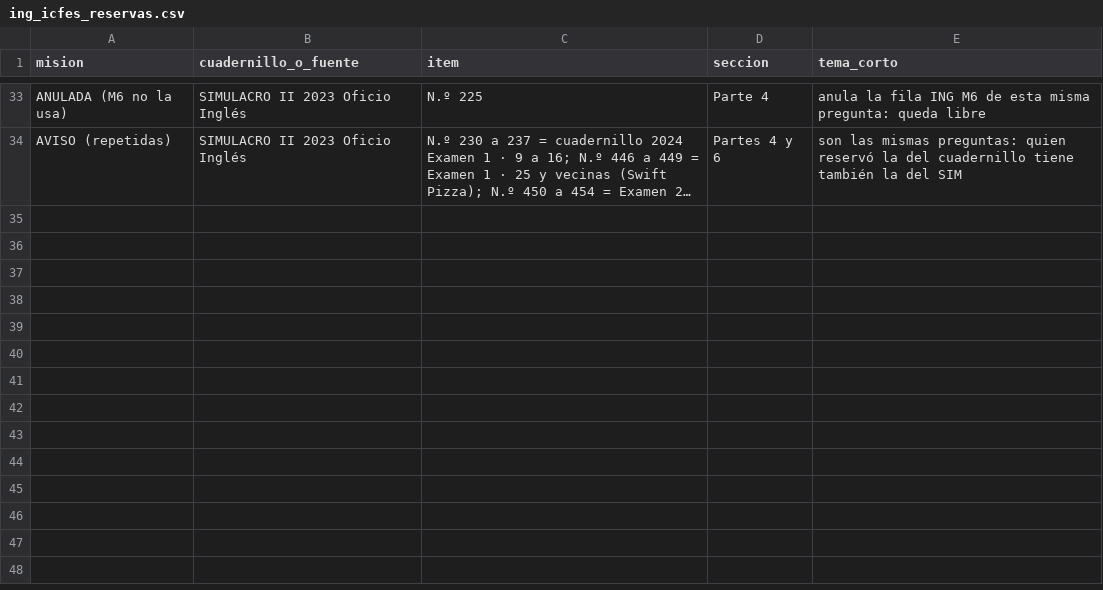
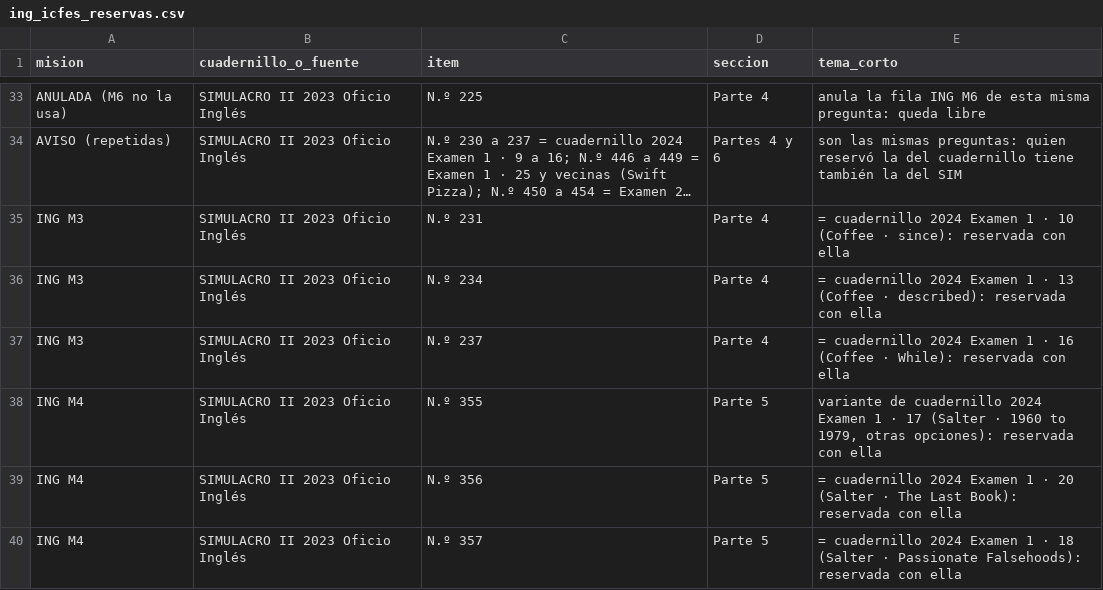
Before and after one commit to nelsongonzalez1608-spec/educate-saber11, a CSV file: tablero/propuestas/ing_icfes_reservas.csv, drawn as a sheet; only a part is shown, gaps mark what is left out; long unchanged cells end in …; the diff names each change by its address in the sheet, - before the commit and + after, or states it on an @@ line.

```diff
--- a/tablero/propuestas/ing_icfes_reservas.csv
+++ b/tablero/propuestas/ing_icfes_reservas.csv
+row 35: ING M3 | SIMULACRO II 2023 Oficio Inglés | N.º 231 | Parte 4 | = cuadernillo 2024 Examen 1 · 10 (Coffee · since): reservada con ella
+row 36: ING M3 | SIMULACRO II 2023 Oficio Inglés | N.º 234 | Parte 4 | = cuadernillo 2024 Examen 1 · 13 (Coffee · described): reservada con ella
+row 37: ING M3 | SIMULACRO II 2023 Oficio Inglés | N.º 237 | Parte 4 | = cuadernillo 2024 Examen 1 · 16 (Coffee · While): reservada con ella
+row 38: ING M4 | SIMULACRO II 2023 Oficio Inglés | N.º 355 | Parte 5 | variante de cuadernillo 2024 Examen 1 · 17 (Salter · 1960 to 1979, otras opciones): reservada con ella
+row 39: ING M4 | SIMULACRO II 2023 Oficio Inglés | N.º 356 | Parte 5 | = cuadernillo 2024 Examen 1 · 20 (Salter · The Last Book): reservada con ella
+row 40: ING M4 | SIMULACRO II 2023 Oficio Inglés | N.º 357 | Parte 5 | = cuadernillo 2024 Examen 1 · 18 (Salter · Passionate Falsehoods): reservada con ella
```
Also changed, not shown: tablero/avance.csv, tablero/misiones.csv, 8 other files.
